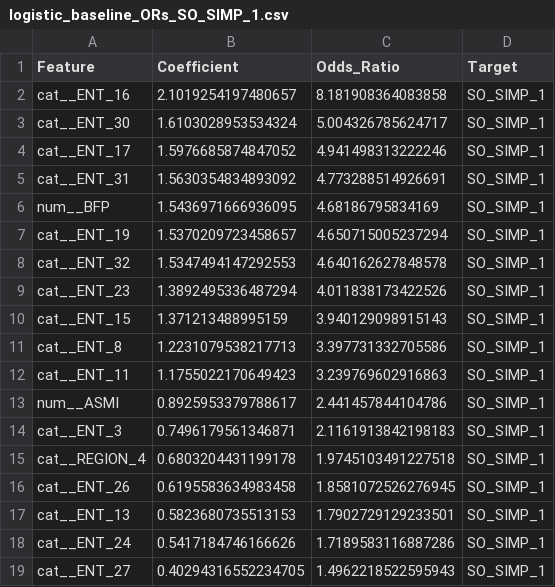
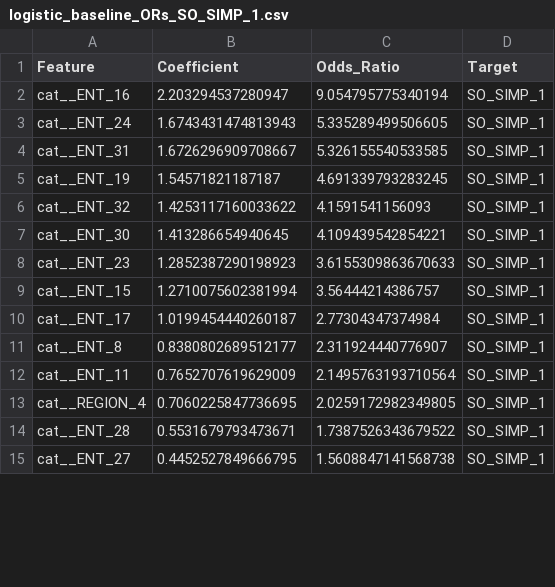
Before and after one commit to edgar-ramirez-uabc/papers, a CSV file: ensanut/2018/supervised/notebooks/results/logistic_baseline_ORs_SO_SIMP_1.csv, drawn as a sheet; only a part is shown; the diff covers the shown part only.

```diff
--- a/ensanut/2018/supervised/notebooks/results/logistic_baseline_ORs_SO_SIMP_1.csv
+++ b/ensanut/2018/supervised/notebooks/results/logistic_baseline_ORs_SO_SIMP_1.csv
@@ -1,19 +1,15 @@
 Feature,Coefficient,Odds_Ratio,Target
-cat__ENT_16,2.1019254197480657,8.181908364083858,SO_SIMP_1
-cat__ENT_30,1.6103028953534324,5.004326785624717,SO_SIMP_1
-cat__ENT_17,1.5976685874847052,4.941498313222246,SO_SIMP_1
-cat__ENT_31,1.5630354834893092,4.773288514926691,SO_SIMP_1
-num__BFP,1.5436971666936095,4.68186795834169,SO_SIMP_1
-cat__ENT_19,1.5370209723458657,4.650715005237294,SO_SIMP_1
-cat__ENT_32,1.5347494147292553,4.640162627848578,SO_SIMP_1
-cat__ENT_23,1.3892495336487294,4.011838173422526,SO_SIMP_1
-cat__ENT_15,1.371213488995159,3.940129098915143,SO_SIMP_1
-cat__ENT_8,1.2231079538217713,3.397731332705586,SO_SIMP_1
-cat__ENT_11,1.1755022170649423,3.239769602916863,SO_SIMP_1
-num__ASMI,0.8925953379788617,2.441457844104786,SO_SIMP_1
-cat__ENT_3,0.7496179561346871,2.1161913842198183,SO_SIMP_1
-cat__REGION_4,0.6803204431199178,1.9745103491227518,SO_SIMP_1
-cat__ENT_26,0.6195583634983458,1.8581072526276945,SO_SIMP_1
-cat__ENT_13,0.5823680735513153,1.7902729129233501,SO_SIMP_1
-cat__ENT_24,0.5417184746166626,1.7189583116887286,SO_SIMP_1
-cat__ENT_27,0.40294316552234705,1.4962218522595943,SO_SIMP_1
+cat__ENT_16,2.203294537280947,9.054795775340194,SO_SIMP_1
+cat__ENT_24,1.6743431474813943,5.335289499506605,SO_SIMP_1
+cat__ENT_31,1.6726296909708667,5.326155540533585,SO_SIMP_1
+cat__ENT_19,1.54571821187187,4.691339793283245,SO_SIMP_1
+cat__ENT_32,1.4253117160033622,4.1591541156093,SO_SIMP_1
+cat__ENT_30,1.413286654940645,4.109439542854221,SO_SIMP_1
+cat__ENT_23,1.2852387290198923,3.6155309863670633,SO_SIMP_1
+cat__ENT_15,1.2710075602381994,3.56444214386757,SO_SIMP_1
+cat__ENT_17,1.0199454440260187,2.77304347374984,SO_SIMP_1
+cat__ENT_8,0.8380802689512177,2.311924440776907,SO_SIMP_1
+cat__ENT_11,0.7652707619629009,2.1495763193710564,SO_SIMP_1
+cat__REGION_4,0.7060225847736695,2.0259172982349805,SO_SIMP_1
+cat__ENT_28,0.5531679793473671,1.7387526343679522,SO_SIMP_1
+cat__ENT_27,0.4452527849666795,1.5608847141568738,SO_SIMP_1
```
Also changed, not shown: 11 added rows, 9 removed rows and 30 edited cells elsewhere in this file, ensanut/2018/supervised/notebooks/results/cv_metrics_with_pr_baseline.csv, ensanut/2018/supervised/notebooks/results/logistic_baseline_ORs_SO_ESPEN.csv, 11 other files.
